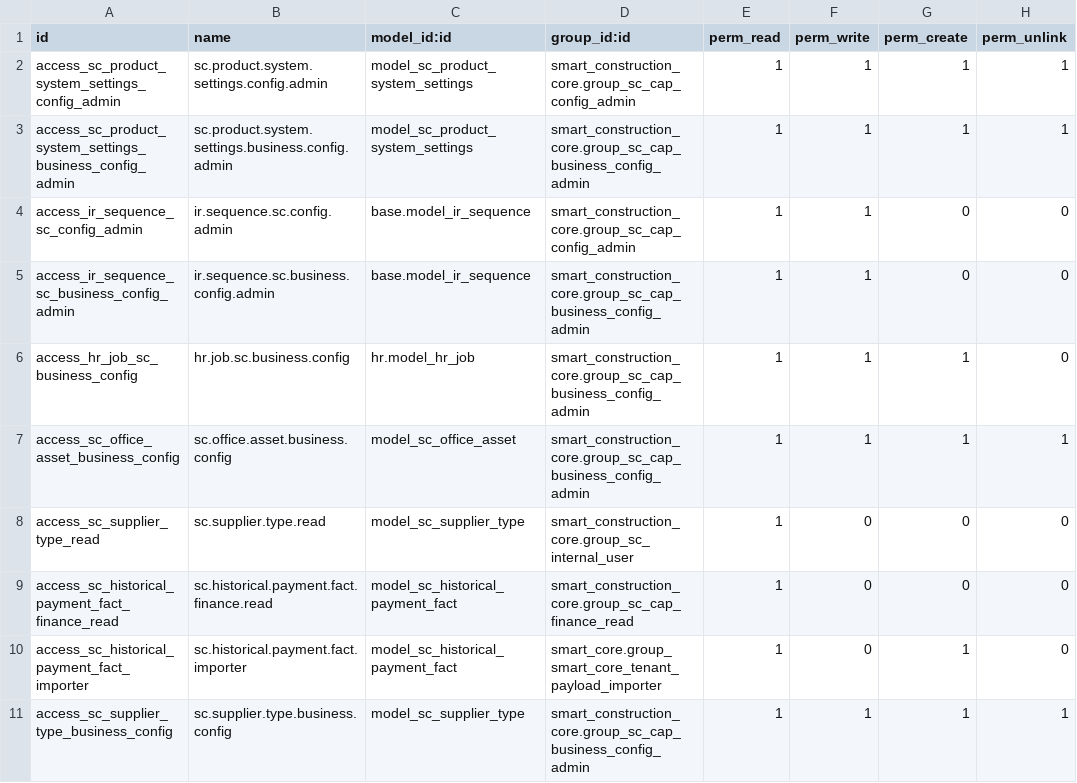
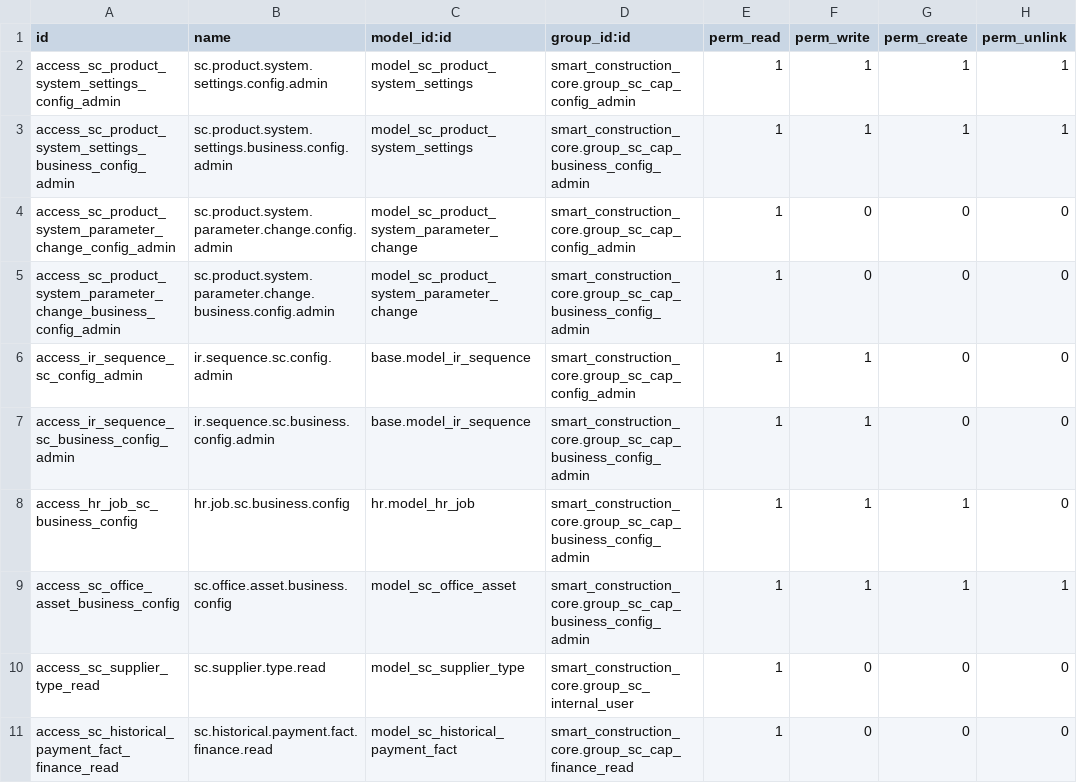
Before and after one commit to lidefend/sce-backend-odoo, a CSV file: addons/smart_construction_core/security/ir.model.access.csv, drawn as a sheet; only a part is shown; the shorter side is filled out with more unchanged rows.

Commit message:
feat(product): add governed system parameter change-set publish/rollback
P1-owned parameter change record with previous-value snapshot, audit and
su-guarded mutations. Publishes only after impact preview passes; rollback
restores the previous company authority. Adds sc.product.system_parameter.publish
and sc.product.system_parameter.rollback intents plus ORM tests.

Batch 4 change-set layer of the product configuration capability long task.

```diff
--- a/addons/smart_construction_core/security/ir.model.access.csv
+++ b/addons/smart_construction_core/security/ir.model.access.csv
@@ -3,2 +3,4 @@ access_sc_product_system_settings_config_admin,sc.product.system.settings.config
 access_sc_product_system_settings_business_config_admin,sc.product.system.settings.business.config.admin,model_sc_product_system_settings,smart_construction_core.group_sc_cap_business_config_admin,1,1,1,1
+access_sc_product_system_parameter_change_config_admin,sc.product.system.parameter.change.config.admin,model_sc_product_system_parameter_change,smart_construction_core.group_sc_cap_config_admin,1,0,0,0
+access_sc_product_system_parameter_change_business_config_admin,sc.product.system.parameter.change.business.config.admin,model_sc_product_system_parameter_change,smart_construction_core.group_sc_cap_business_config_admin,1,0,0,0
 access_ir_sequence_sc_config_admin,ir.sequence.sc.config.admin,base.model_ir_sequence,smart_construction_core.group_sc_cap_config_admin,1,1,0,0
```
Also changed, not shown: 11 other files.
